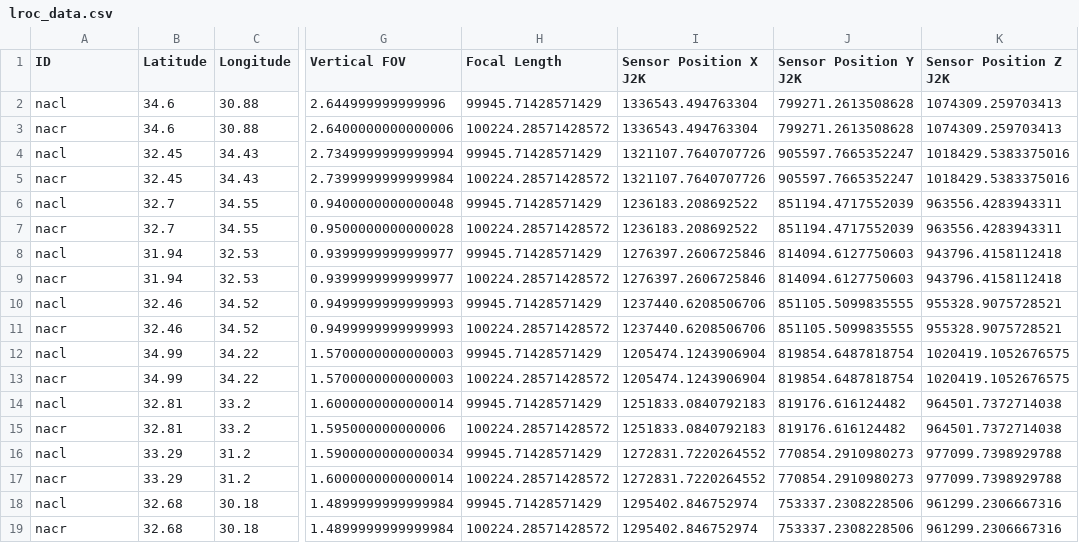
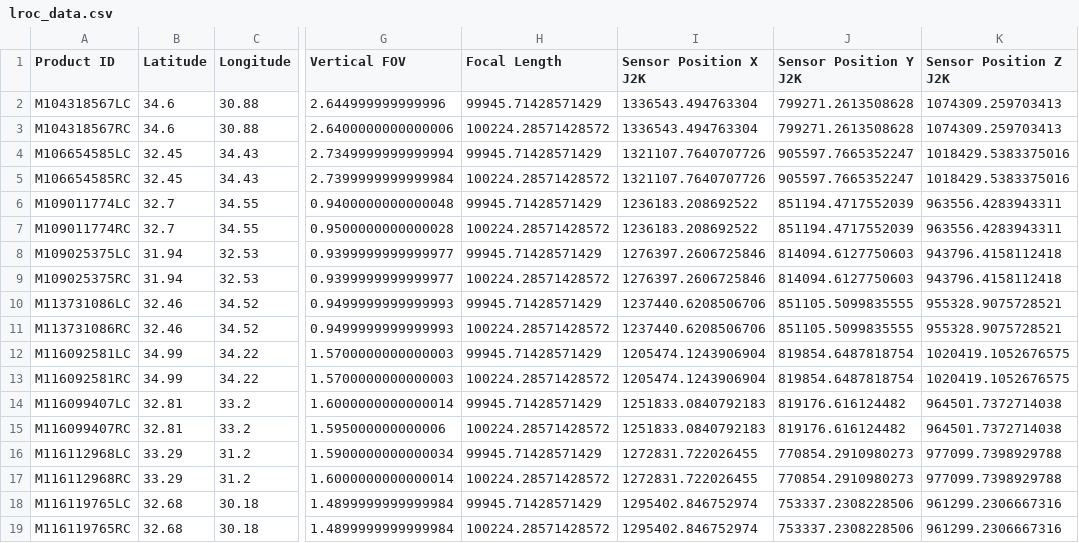
Before and after one commit to aaronjj925/lunar-topography, a CSV file: LROC NeRF/lroc_data.csv, drawn as a sheet; only a part is shown, gaps mark what is left out; the diff names each change by its address in the sheet, - before the commit and + after, or states it on an @@ line.

```diff
--- a/LROC NeRF/lroc_data.csv
+++ b/LROC NeRF/lroc_data.csv
-A1: ID
+A1: Product ID
-A2 (Product ID): nacl
+A2 (Product ID): M104318567LC
-A3 (Product ID): nacr
+A3 (Product ID): M104318567RC
-A4 (Product ID): nacl
+A4 (Product ID): M106654585LC
-A5 (Product ID): nacr
+A5 (Product ID): M106654585RC
-A6 (Product ID): nacl
+A6 (Product ID): M109011774LC
-A7 (Product ID): nacr
+A7 (Product ID): M109011774RC
-A8 (Product ID): nacl
+A8 (Product ID): M109025375LC
-A9 (Product ID): nacr
+A9 (Product ID): M109025375RC
-A10 (Product ID): nacl
+A10 (Product ID): M113731086LC
-A11 (Product ID): nacr
+A11 (Product ID): M113731086RC
-A12 (Product ID): nacl
+A12 (Product ID): M116092581LC
-A13 (Product ID): nacr
+A13 (Product ID): M116092581RC
-A14 (Product ID): nacl
+A14 (Product ID): M116099407LC
-A15 (Product ID): nacr
+A15 (Product ID): M116099407RC
-A16 (Product ID): nacl
+A16 (Product ID): M116112968LC
-I16:I17 (Sensor Position X J2K): 1272831.7220264552
+I16:I17 (Sensor Position X J2K): 1272831.722026455
-A17 (Product ID): nacr
+A17 (Product ID): M116112968RC
-A18 (Product ID): nacl
+A18 (Product ID): M116119765LC
-A19 (Product ID): nacr
+A19 (Product ID): M116119765RC
```
Also changed, not shown: 1 other file.
